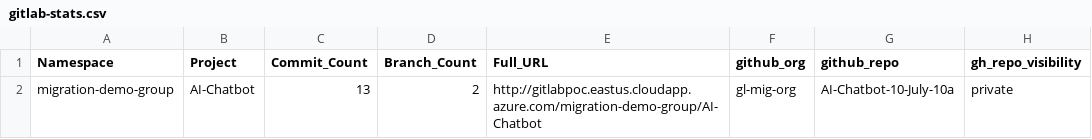
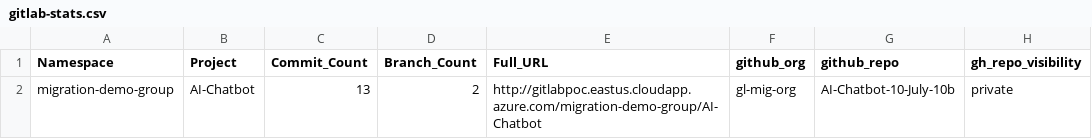
Before and after one commit to kcgh-org/gl2gh-2026-07-06, a CSV file: gitlab-stats.csv, drawn as a sheet.

Commit message:
Update gitlab-stats.csv

```diff
--- a/gitlab-stats.csv
+++ b/gitlab-stats.csv
@@ -1,2 +1,2 @@
 Namespace,Project,Commit_Count,Branch_Count,Full_URL,github_org,github_repo,gh_repo_visibility
-migration-demo-group,AI-Chatbot,13,2,http://gitlabpoc.eastus.cloudapp.azure.com/migration-demo-group/AI-Chatbot,gl-mig-org,AI-Chatbot-10-July-10a,private
+migration-demo-group,AI-Chatbot,13,2,http://gitlabpoc.eastus.cloudapp.azure.com/migration-demo-group/AI-Chatbot,gl-mig-org,AI-Chatbot-10-July-10b,private
```
